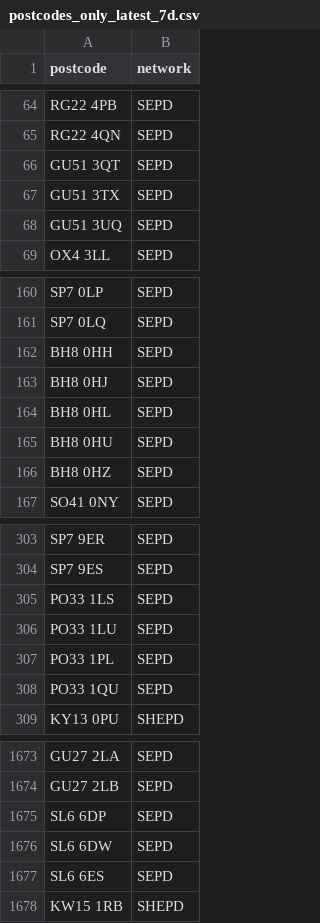
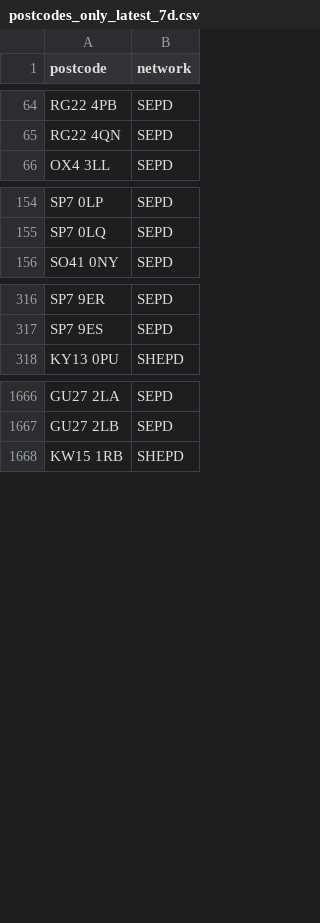
Before and after one commit to hatch-sse/powercuts-mvp, a CSV file: data/exports/postcodes_only_latest_7d.csv, drawn as a sheet; only a part is shown, gaps mark what is left out; the diff covers the shown part only.

```diff
--- a/data/exports/postcodes_only_latest_7d.csv
+++ b/data/exports/postcodes_only_latest_7d.csv
@@ -65,5 +65,2 @@ RG22 4PB,SEPD
 RG22 4QN,SEPD
-GU51 3QT,SEPD
-GU51 3TX,SEPD
-GU51 3UQ,SEPD
 OX4 3LL,SEPD
@@ -161,7 +155,2 @@ SP7 0LP,SEPD
 SP7 0LQ,SEPD
-BH8 0HH,SEPD
-BH8 0HJ,SEPD
-BH8 0HL,SEPD
-BH8 0HU,SEPD
-BH8 0HZ,SEPD
 SO41 0NY,SEPD
@@ -304,6 +317,2 @@ SP7 9ER,SEPD
 SP7 9ES,SEPD
-PO33 1LS,SEPD
-PO33 1LU,SEPD
-PO33 1PL,SEPD
-PO33 1QU,SEPD
 KY13 0PU,SHEPD
@@ -1674,5 +1667,2 @@ GU27 2LA,SEPD
 GU27 2LB,SEPD
-SL6 6DP,SEPD
-SL6 6DW,SEPD
-SL6 6ES,SEPD
 KW15 1RB,SHEPD
```
Also changed, not shown: 39 moved rows elsewhere in this file, data/exports/annual/postcodes_2026.csv, data/exports/annual/postcodes_current_year.csv, 9 other files.
